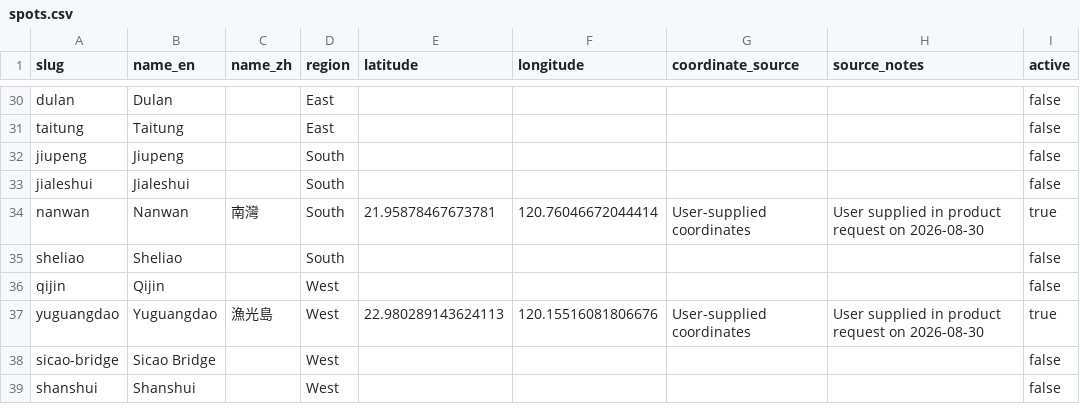
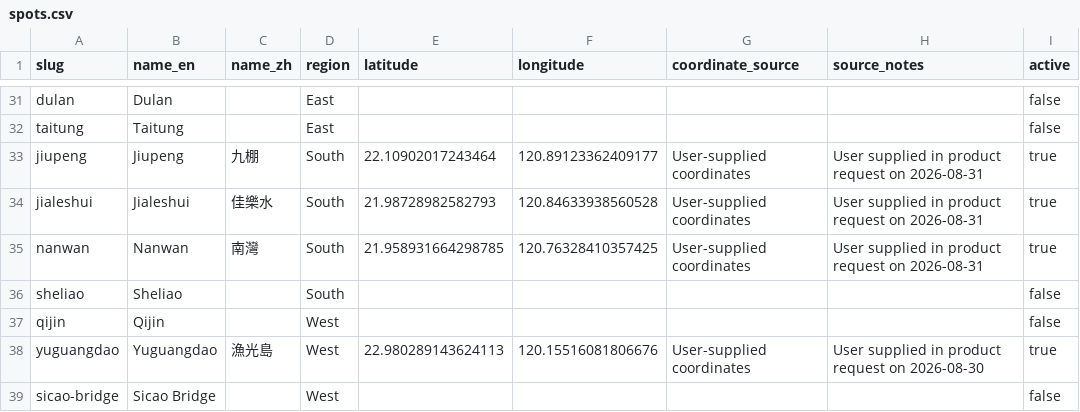
Before and after one commit to n8886919/surf-video-share-tw, a CSV file: data/spots.csv, drawn as a sheet; only a part is shown, gaps mark what is left out; the shorter side is filled out with more unchanged rows; the diff covers the shown part only.

Commit message:
feat: ship product 0.16 spot and UI rollout

```diff
--- a/data/spots.csv
+++ b/data/spots.csv
@@ -31,5 +32,5 @@ dulan,Dulan,,East,,,,,false
 taitung,Taitung,,East,,,,,false
-jiupeng,Jiupeng,,South,,,,,false
-jialeshui,Jialeshui,,South,,,,,false
-nanwan,Nanwan,南灣,South,21.95878467673781,120.76046672044414,User-supplied coordinates,User supplied in product request on 2026-08-30,true
+jiupeng,Jiupeng,九棚,South,22.10902017243464,120.89123362409177,User-supplied coordinates,User supplied in product request on 2026-08-31,true
+jialeshui,Jialeshui,佳樂水,South,21.98728982582793,120.84633938560528,User-supplied coordinates,User supplied in product request on 2026-08-31,true
+nanwan,Nanwan,南灣,South,21.958931664298785,120.76328410357425,User-supplied coordinates,User supplied in product request on 2026-08-31,true
 sheliao,Sheliao,,South,,,,,false
```
Also changed, not shown: 1 added row and 42 edited cells elsewhere in this file, 30 other files.
